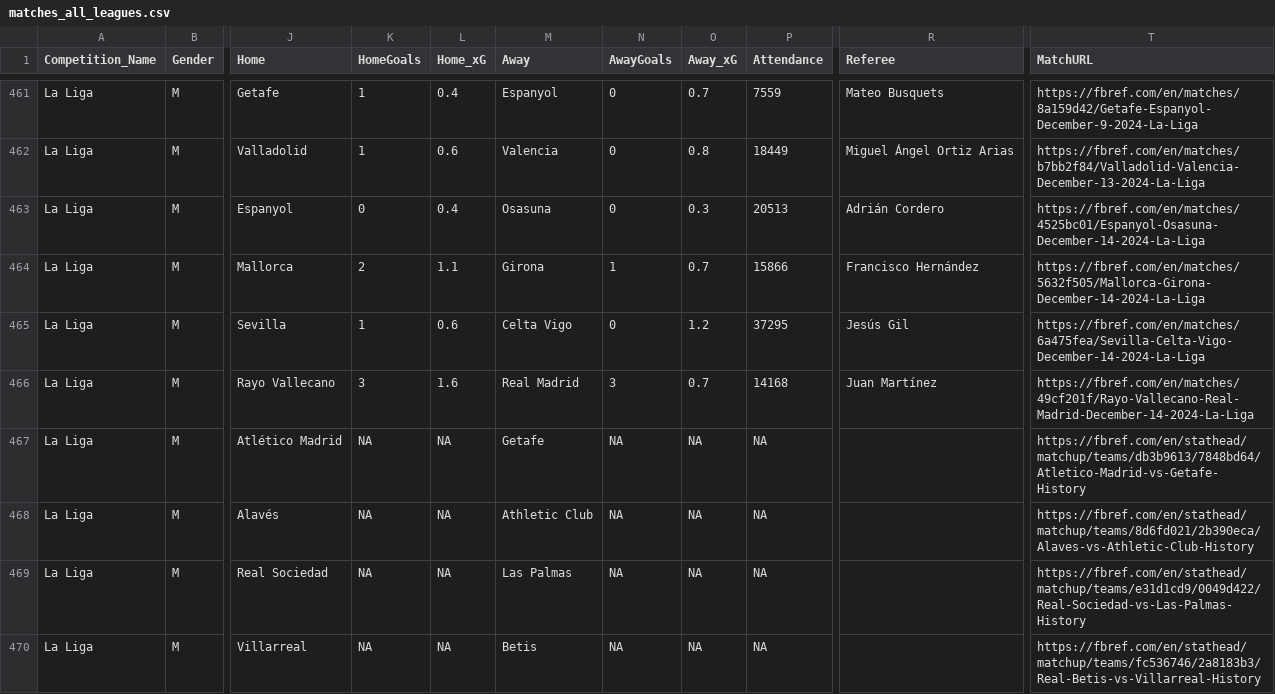
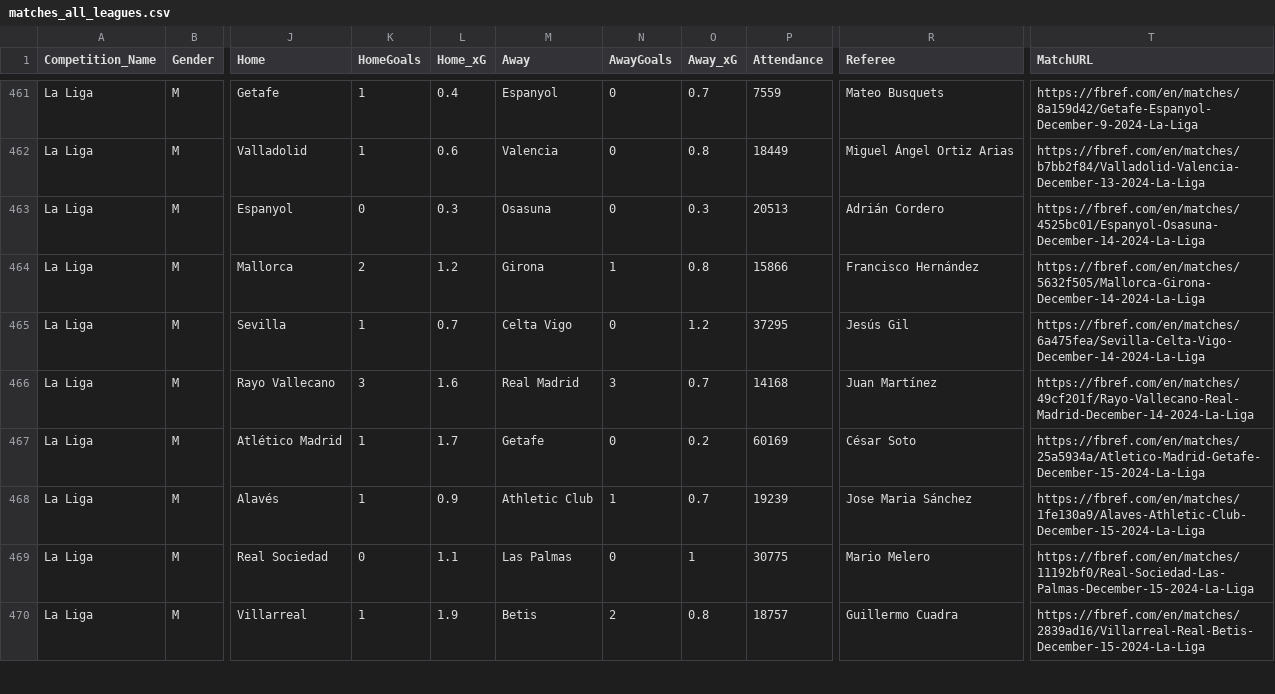
Before and after one commit to steodose/club-elo, a CSV file: matches_all_leagues.csv, drawn as a sheet; only a part is shown, gaps mark what is left out; the diff covers the shown part only; the diff names each change by its address in the sheet, - before the commit and + after, or states it on an @@ line.

```diff
--- a/matches_all_leagues.csv
+++ b/matches_all_leagues.csv
-L463 (Home_xG): 0.4
+L463 (Home_xG): 0.3
-L464 (Home_xG): 1.1
+L464 (Home_xG): 1.2
-O464 (Away_xG): 0.7
+O464 (Away_xG): 0.8
-L465 (Home_xG): 0.6
+L465 (Home_xG): 0.7
-K467:K468 (HomeGoals): NA
+K467:K468 (HomeGoals): 1
-L467 (Home_xG): NA
+L467 (Home_xG): 1.7
-N467 (AwayGoals): NA
+N467 (AwayGoals): 0
-O467 (Away_xG): NA
+O467 (Away_xG): 0.2
-P467 (Attendance): NA
+P467 (Attendance): 60169
-R467 (Referee): (empty)
+R467 (Referee): César Soto
-T467 (MatchURL): https://fbref.com/en/stathead/matchup/teams/db3b9613/7848bd64/Atletico-Madrid-vs-Getafe-History
+T467 (MatchURL): https://fbref.com/en/matches/25a5934a/Atletico-Madrid-Getafe-December-15-2024-La-Liga
-L468 (Home_xG): NA
+L468 (Home_xG): 0.9
-N468 (AwayGoals): NA
+N468 (AwayGoals): 1
-O468 (Away_xG): NA
+O468 (Away_xG): 0.7
-P468 (Attendance): NA
+P468 (Attendance): 19239
-R468 (Referee): (empty)
+R468 (Referee): Jose Maria Sánchez
-T468 (MatchURL): https://fbref.com/en/stathead/matchup/teams/8d6fd021/2b390eca/Alaves-vs-Athletic-Club-History
+T468 (MatchURL): https://fbref.com/en/matches/1fe130a9/Alaves-Athletic-Club-December-15-2024-La-Liga
-K469 (HomeGoals): NA
+K469 (HomeGoals): 0
-L469 (Home_xG): NA
+L469 (Home_xG): 1.1
-N469 (AwayGoals): NA
+N469 (AwayGoals): 0
-O469 (Away_xG): NA
+O469 (Away_xG): 1
-P469 (Attendance): NA
+P469 (Attendance): 30775
-R469 (Referee): (empty)
+R469 (Referee): Mario Melero
-T469 (MatchURL): https://fbref.com/en/stathead/matchup/teams/e31d1cd9/0049d422/Real-Sociedad-vs-Las-Palmas-History
+T469 (MatchURL): https://fbref.com/en/matches/11192bf0/Real-Sociedad-Las-Palmas-December-15-2024-La-Liga
-K470 (HomeGoals): NA
+K470 (HomeGoals): 1
-L470 (Home_xG): NA
+L470 (Home_xG): 1.9
-N470 (AwayGoals): NA
+N470 (AwayGoals): 2
-O470 (Away_xG): NA
+O470 (Away_xG): 0.8
-P470 (Attendance): NA
+P470 (Attendance): 18757
-R470 (Referee): (empty)
+R470 (Referee): Guillermo Cuadra
-T470 (MatchURL): https://fbref.com/en/stathead/matchup/teams/fc536746/2a8183b3/Real-Betis-vs-Villarreal-History
+T470 (MatchURL): https://fbref.com/en/matches/2839ad16/Villarreal-Real-Betis-December-15-2024-La-Liga
```
Also changed, not shown: 134 edited cells elsewhere in this file.
